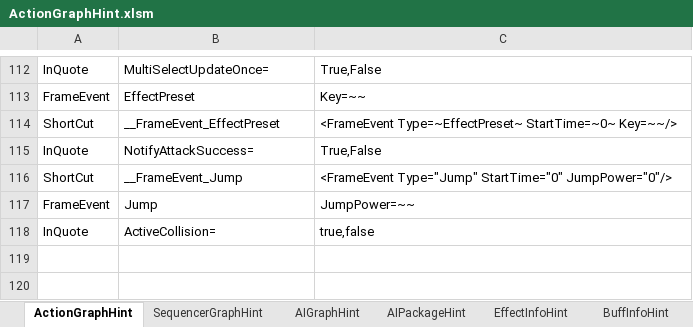
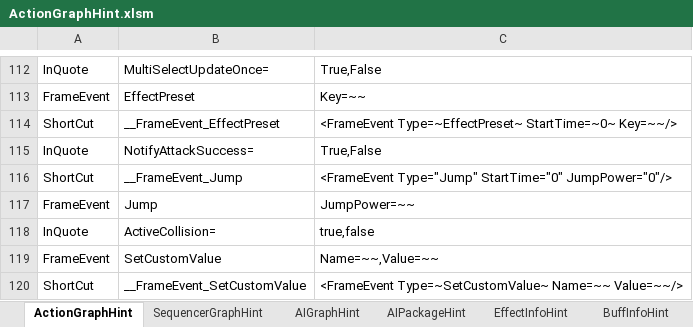
Before and after one commit to dawninthemoon/Project_IR, an Excel workbook: Tools/ActionGraphHint.xlsm, sheet ActionGraphHint, drawn as a sheet; only a part is shown, gaps mark what is left out; values as stored, in another font and other column widths than the file's, no borders; charts and pictures not drawn; the diff names each change by its address in the sheet, - before the commit and + after, or states it on an @@ line.

```diff
--- a/Tools/ActionGraphHint.xlsm (sheet ActionGraphHint)
+++ b/Tools/ActionGraphHint.xlsm (sheet ActionGraphHint)
+row 119: FrameEvent | SetCustomValue | Name=~~,Value=~~
+row 120: ShortCut | __FrameEvent_SetCustomValue | <FrameEvent Type=~SetCustomValue~ Name=~~ Value=~~/>
```
Also changed, not shown: 5 other files.
